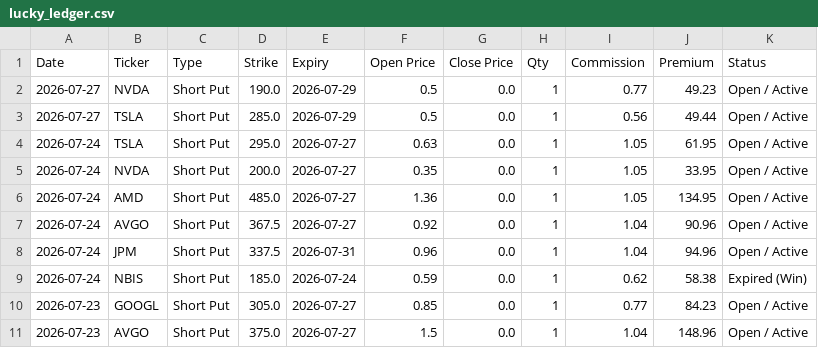
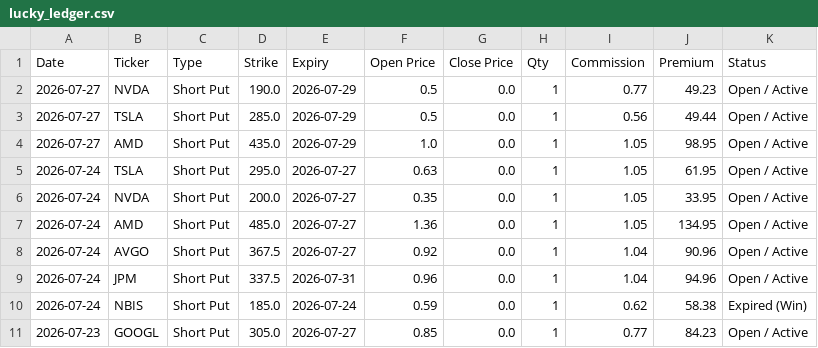
Before and after one commit to wongtszzz/lucky-lab, a CSV file: lucky_ledger.csv, drawn as a sheet; only a part is shown; the shorter side is filled out with more unchanged rows; the diff names each change by its address in the sheet, - before the commit and + after, or states it on an @@ line.

Commit message:
Ledger Auto-Sync: 2026-07-27 14:14:11

```diff
--- a/lucky_ledger.csv
+++ b/lucky_ledger.csv
+row 4: 2026-07-27 | AMD | Short Put | 435.0 | 2026-07-29 | 1.0 | 0.0 | 1 | 1.05 | 98.95 | Open / Active
```
